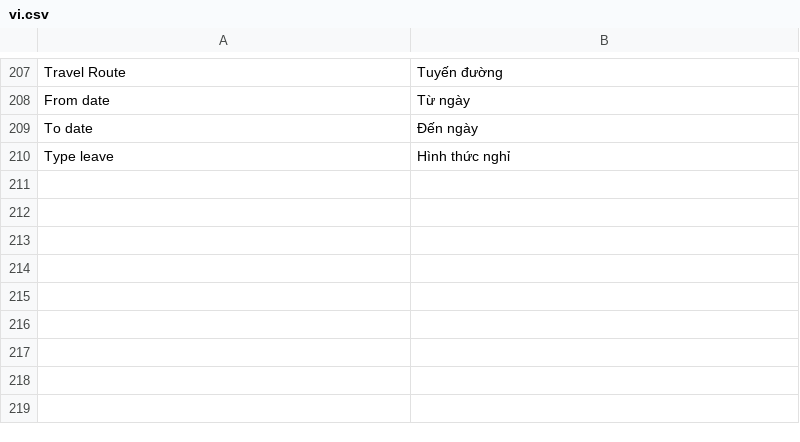
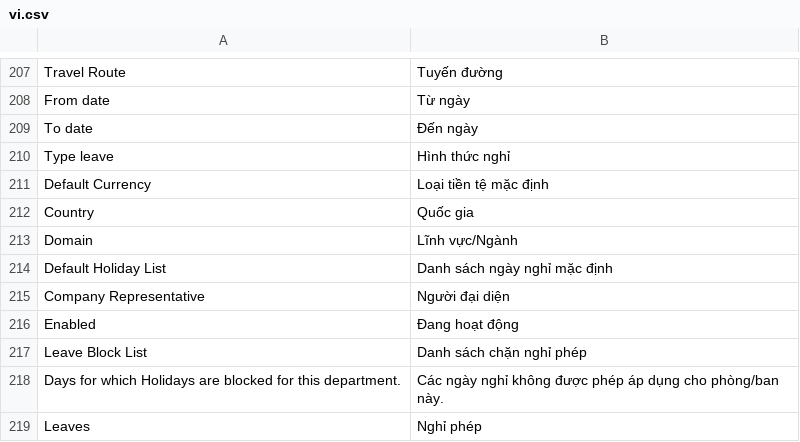
Before and after one commit to HieuTrung15/snd, a CSV file: vinatex/translations/vi.csv, drawn as a sheet; only a part is shown, gaps mark what is left out; the diff names each change by its address in the sheet, - before the commit and + after, or states it on an @@ line.

```diff
--- a/vinatex/translations/vi.csv
+++ b/vinatex/translations/vi.csv
+row 211: Default Currency | Loại tiền tệ mặc định
+row 212: Country | Quốc gia
+row 213: Domain | Lĩnh vực/Ngành
+row 214: Default Holiday List | Danh sách ngày nghỉ mặc định
+row 215: Company Representative | Người đại diện
+row 216: Enabled | Đang hoạt động
+row 217: Leave Block List | Danh sách chặn nghỉ phép
+row 218: Days for which Holidays are blocked for this department. | Các ngày nghỉ không được phép áp dụng cho phòng/ban này.
+row 219: Leaves | Nghỉ phép
```
Also changed, not shown: 3 other files.
